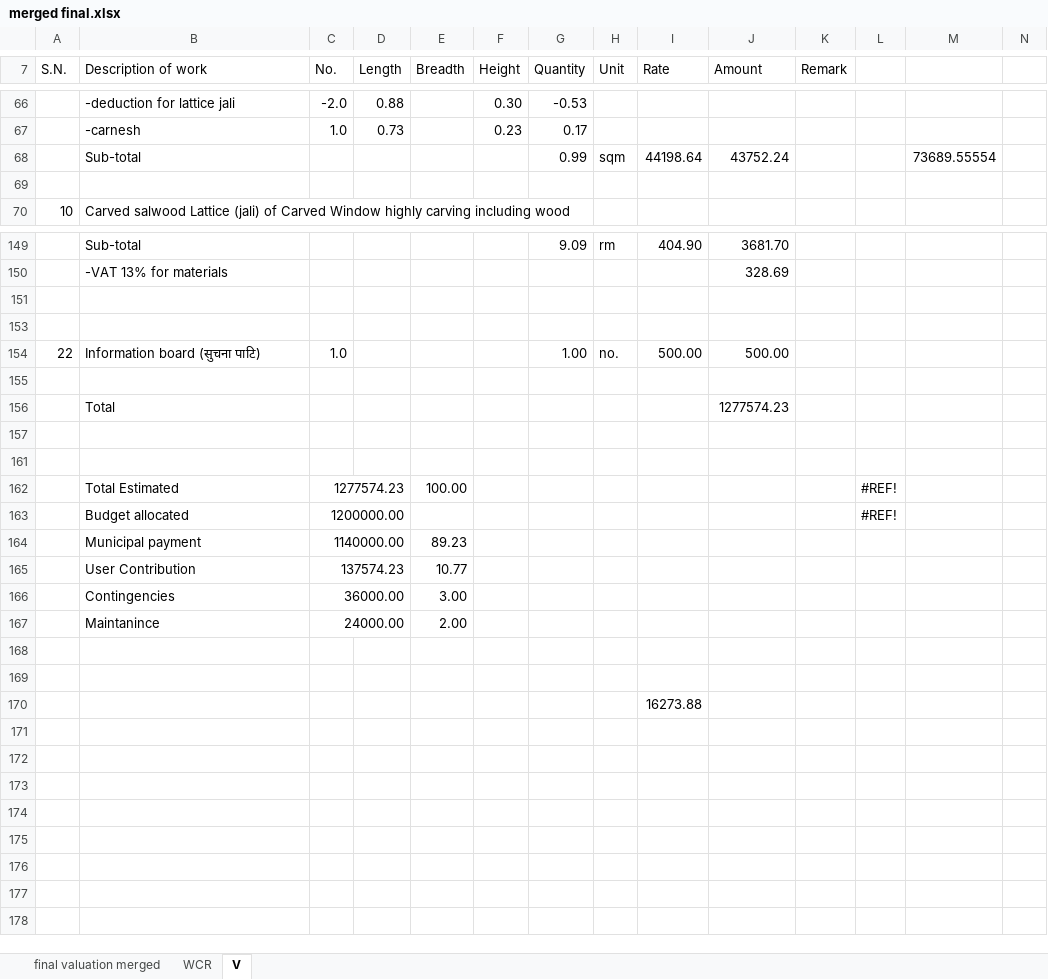
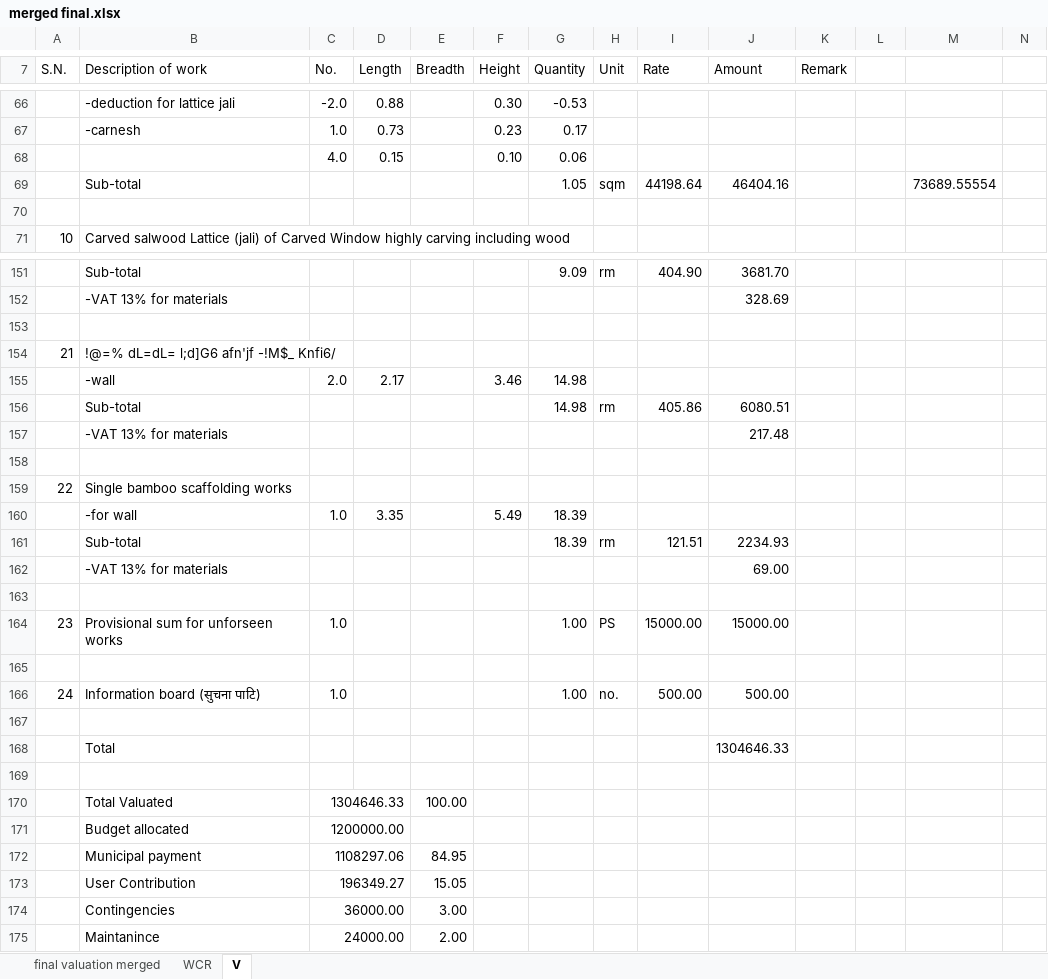
Before and after one commit to suwalcrystal/ofc, an Excel workbook: ofc/estimates/Indrayani mandir 1200000/merged final.xlsx, sheet V, drawn as a sheet; only a part is shown, gaps mark what is left out; values as stored, in another font and other column widths than the file's, no cell formats; removed rows and columns are numbered as before the commit, all else as after; rows hold the shown columns only; the diff covers the shown part only; the diff names each change by its address in the sheet, - before the commit and + after, or states it on an @@ line.

```diff
--- a/ofc/estimates/Indrayani mandir 1200000/merged final.xlsx (sheet V)
+++ b/ofc/estimates/Indrayani mandir 1200000/merged final.xlsx (sheet V)
@@ column A (S.N.) renumbered between rows 4 and 166 @@
+row 68:  |  | 4.0 | 0.15 |  | 0.10 | 0.06
-G69 (Quantity): 0.99
+G69 (Quantity): 1.05
-J69 (Amount): 43752.24
+J69 (Amount): 46404.16
+row 154: 21 | !@=% dL=dL= l;d]G6 afn'jf -!M$_ Knfi6/
+row 155:  | -wall | 2.0 | 2.17 |  | 3.46 | 14.98
+row 156:  | Sub-total |  |  |  |  | 14.98 | rm | 405.86 | 6080.51
+row 157:  | -VAT 13% for materials |  |  |  |  |  |  |  | 217.48
+row 158: (empty)
+row 159: 22 | Single bamboo scaffolding works
+row 160:  | -for wall | 1.0 | 3.35 |  | 5.49 | 18.39
+row 161:  | Sub-total |  |  |  |  | 18.39 | rm | 121.51 | 2234.93
+row 162:  | -VAT 13% for materials |  |  |  |  |  |  |  | 69.00
+row 163: (empty)
+row 164: 23 | Provisional sum for unforseen works | 1.0 |  |  |  | 1.00 | PS | 15000.00 | 15000.00
-J168 (Amount): 1277574.23
+J168 (Amount): 1304646.33
-row 170: (empty)
+row 170:  | Total Valuated | 1304646.33 |  | 100.00
+C170:D170 merged
-row 162:  | Total Estimated | 1277574.23 |  | 100.00 |  |  |  |  |  |  | #REF!
-L171: #REF!
+L171: (empty)
-C172 (No.): 1140000.00
+C172 (No.): 1108297.06
-E172 (Breadth): 89.23
+E172 (Breadth): 84.95
-C173 (No.): 137574.23
+C173 (No.): 196349.27
-E173 (Breadth): 10.77
+E173 (Breadth): 15.05
-row 168: (empty)
-row 169: (empty)
-row 170:  |  |  |  |  |  |  |  | 16273.88
```
Also changed, not shown: 1 added row and 4 edited cells elsewhere in this sheet, sheet WCR, sheet final valuation merged, cell formats, formulas that keep their value, hidden cells, ofc/estimates/lakilla mandir/estimate changed.xlsx, 1 other file.
